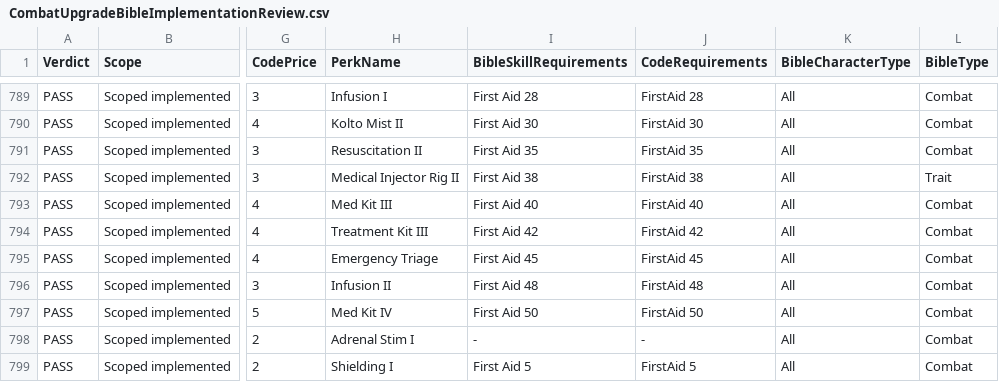
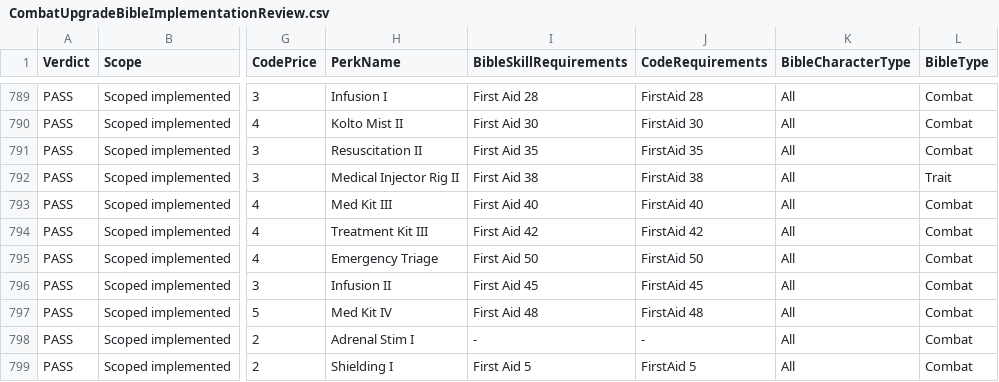
Before and after one commit to zunath/SWLOR_NWN, a CSV file: SWLOR.Game.Server/Readmes/CombatUpgradeBibleImplementationReview.csv, drawn as a sheet; only a part is shown, gaps mark what is left out; the diff names each change by its address in the sheet, - before the commit and + after, or states it on an @@ line.

Commit message:
Adjust First Aid perk requirements

```diff
--- a/SWLOR.Game.Server/Readmes/CombatUpgradeBibleImplementationReview.csv
+++ b/SWLOR.Game.Server/Readmes/CombatUpgradeBibleImplementationReview.csv
-I795 (BibleSkillRequirements): First Aid 45
+I795 (BibleSkillRequirements): First Aid 50
-J795 (CodeRequirements): FirstAid 45
+J795 (CodeRequirements): FirstAid 50
-I796 (BibleSkillRequirements): First Aid 48
+I796 (BibleSkillRequirements): First Aid 45
-J796 (CodeRequirements): FirstAid 48
+J796 (CodeRequirements): FirstAid 45
-I797 (BibleSkillRequirements): First Aid 50
+I797 (BibleSkillRequirements): First Aid 48
-J797 (CodeRequirements): FirstAid 50
+J797 (CodeRequirements): FirstAid 48
```
Also changed, not shown: SWLOR.Game.Server/Readmes/CombatUpgradeBiblePerkManifest.csv, 2 other files.
